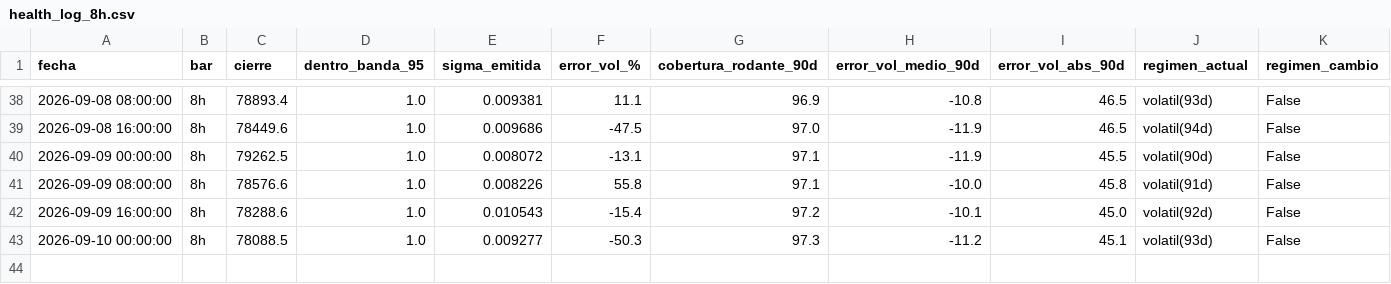
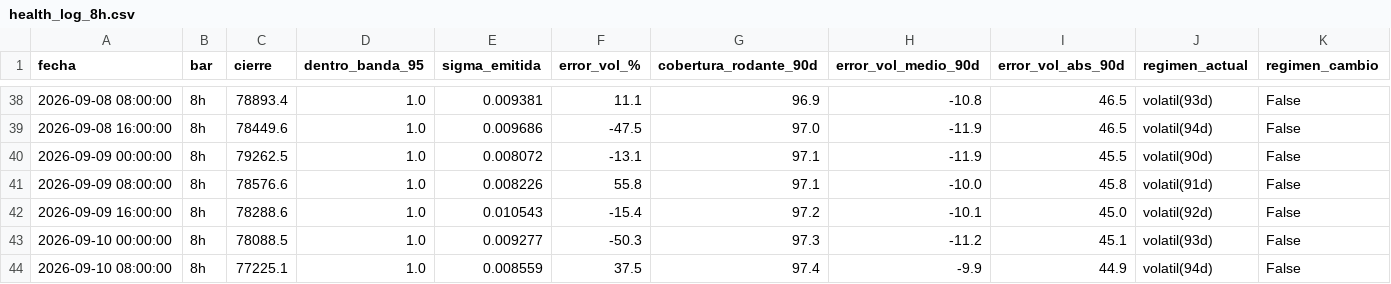
Before and after one commit to jwhinds74/btc-risk-bands, a CSV file: monitoring/health_log_8h.csv, drawn as a sheet; only a part is shown, gaps mark what is left out; rows hold the shown columns only; the diff names each change by its address in the sheet, - before the commit and + after, or states it on an @@ line.

Commit message:
monitor 8h: 2026-09-10 19:04

```diff
--- a/monitoring/health_log_8h.csv
+++ b/monitoring/health_log_8h.csv
+row 44: 2026-09-10 08:00:00 | 8h | 77225.1 | 1.0 | 0.008559 | 37.5 | 97.4 | -9.9 | 44.9 | volatil(94d) | False
```
Also changed, not shown: btc_ohlcv_cache_8h.csv, 2 other files.
